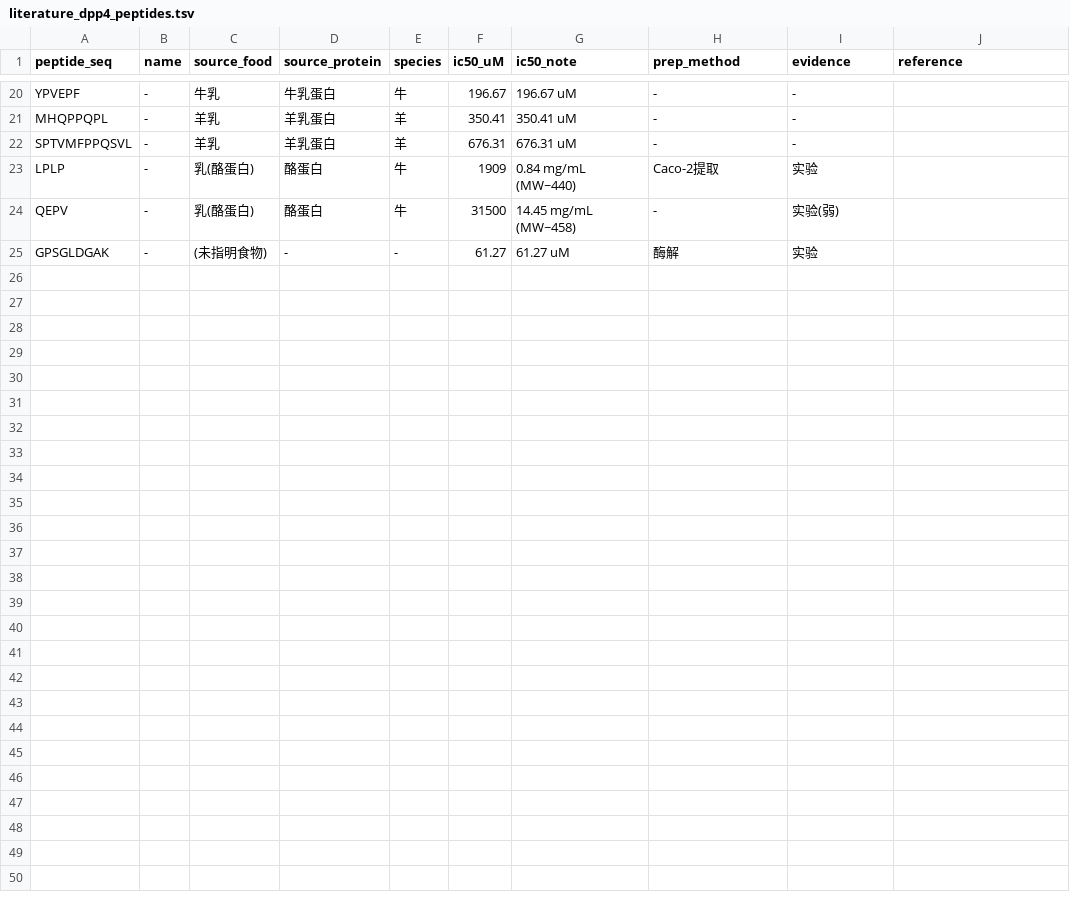
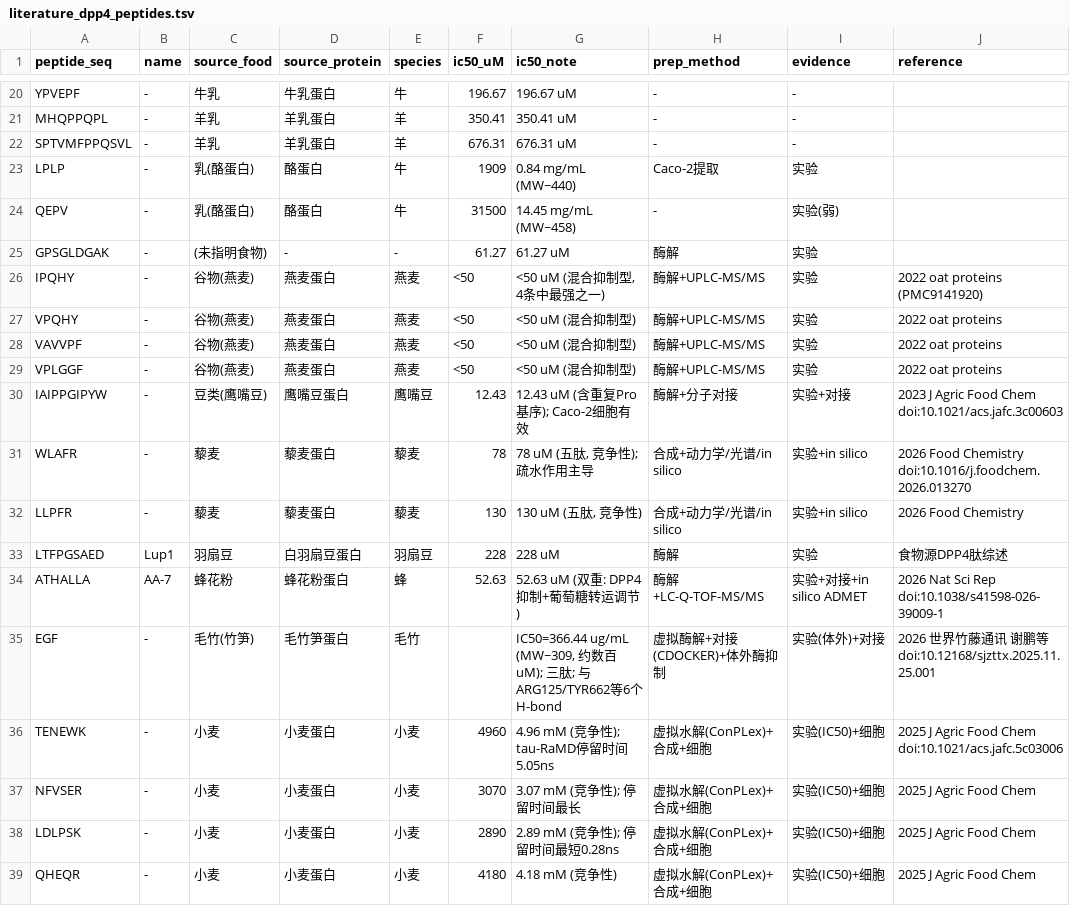
Before and after one commit to wu-yijing/moso-bamboo-DPP4-peptides, a TSV file: data/literature_dpp4_peptides.tsv, drawn as a sheet; only a part is shown, gaps mark what is left out.

Commit message:
文献检索: 权威文献支撑与改进方案 + 扩充已知活性肽基准
- docs/文献支撑与改进方案.md: 16篇核心文献(方法学/结构机制/食源性肽/MM-GBSA可靠性), 逐章节支撑映射, 5条可直写论文论断, 8条改进方案(含优先级), 参考文献汇总
- 最关键先验: 谢鹏等2026毛竹笋同源研究(已体外验证 EGF IC50=366.44 ug/mL)
- data/literature_dpp4_peptides.tsv: 追加14条带实验IC50的食源性DPP4肽(燕麦x4/鹰嘴豆/藜麦/羽扇豆/蜂花粉/毛竹EGF/小麦4肽), 供横向对标

```diff
--- a/data/literature_dpp4_peptides.tsv
+++ b/data/literature_dpp4_peptides.tsv
@@ -25 +25,15 @@ QEPV	-	乳(酪蛋白)	酪蛋白	牛	31500	14.45 mg/mL (MW~458)	-	实验(弱)
 GPSGLDGAK	-	(未指明食物)	-	-	61.27	61.27 uM	酶解	实验	
+IPQHY	-	谷物(燕麦)	燕麦蛋白	燕麦	<50	<50 uM (混合抑制型, 4条中最强之一)	酶解+UPLC-MS/MS	实验	2022 oat proteins (PMC9141920)
+VPQHY	-	谷物(燕麦)	燕麦蛋白	燕麦	<50	<50 uM (混合抑制型)	酶解+UPLC-MS/MS	实验	2022 oat proteins
+VAVVPF	-	谷物(燕麦)	燕麦蛋白	燕麦	<50	<50 uM (混合抑制型)	酶解+UPLC-MS/MS	实验	2022 oat proteins
+VPLGGF	-	谷物(燕麦)	燕麦蛋白	燕麦	<50	<50 uM (混合抑制型)	酶解+UPLC-MS/MS	实验	2022 oat proteins
+IAIPPGIPYW	-	豆类(鹰嘴豆)	鹰嘴豆蛋白	鹰嘴豆	12.43	12.43 uM (含重复Pro基序); Caco-2细胞有效	酶解+分子对接	实验+对接	2023 J Agric Food Chem doi:10.1021/acs.jafc.3c00603
+WLAFR	-	藜麦	藜麦蛋白	藜麦	78	78 uM (五肽, 竞争性); 疏水作用主导	合成+动力学/光谱/in silico	实验+in silico	2026 Food Chemistry doi:10.1016/j.foodchem.2026.013270
+LLPFR	-	藜麦	藜麦蛋白	藜麦	130	130 uM (五肽, 竞争性)	合成+动力学/光谱/in silico	实验+in silico	2026 Food Chemistry
+LTFPGSAED	Lup1	羽扇豆	白羽扇豆蛋白	羽扇豆	228	228 uM	酶解	实验	食物源DPP4肽综述
+ATHALLA	AA-7	蜂花粉	蜂花粉蛋白	蜂	52.63	52.63 uM (双重: DPP4抑制+葡萄糖转运调节)	酶解+LC-Q-TOF-MS/MS	实验+对接+in silico ADMET	2026 Nat Sci Rep doi:10.1038/s41598-026-39009-1
+EGF	-	毛竹(竹笋)	毛竹笋蛋白	毛竹		IC50=366.44 ug/mL (MW~309, 约数百uM); 三肽; 与ARG125/TYR662等6个H-bond	虚拟酶解+对接(CDOCKER)+体外酶抑制	实验(体外)+对接	2026 世界竹藤通讯 谢鹏等 doi:10.12168/sjzttx.2025.11.25.001
+TENEWK	-	小麦	小麦蛋白	小麦	4960	4.96 mM (竞争性); tau-RaMD停留时间5.05ns	虚拟水解(ConPLex)+合成+细胞	实验(IC50)+细胞	2025 J Agric Food Chem doi:10.1021/acs.jafc.5c03006
+NFVSER	-	小麦	小麦蛋白	小麦	3070	3.07 mM (竞争性); 停留时间最长	虚拟水解(ConPLex)+合成+细胞	实验(IC50)+细胞	2025 J Agric Food Chem
+LDLPSK	-	小麦	小麦蛋白	小麦	2890	2.89 mM (竞争性); 停留时间最短0.28ns	虚拟水解(ConPLex)+合成+细胞	实验(IC50)+细胞	2025 J Agric Food Chem
+QHEQR	-	小麦	小麦蛋白	小麦	4180	4.18 mM (竞争性)	虚拟水解(ConPLex)+合成+细胞	实验(IC50)+细胞	2025 J Agric Food Chem
```
Also changed, not shown: 1 other file.
